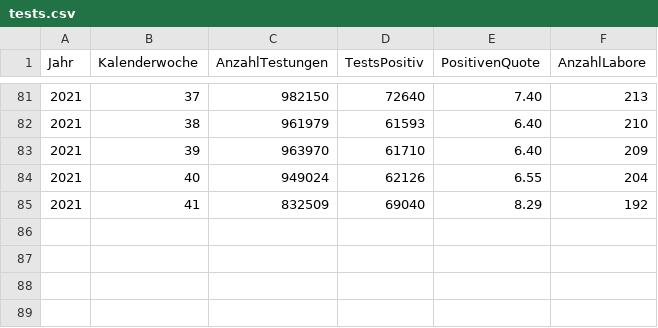
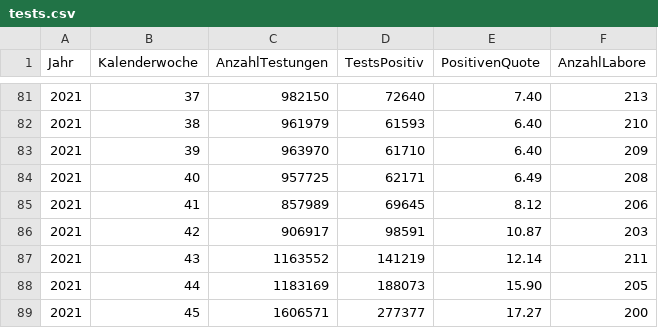
Before and after one commit to horazont/covid, a CSV file: rki/tests.csv, drawn as a sheet; only a part is shown, gaps mark what is left out; removed rows and columns are numbered as before the commit, all else as after; the diff names each change by its address in the sheet, - before the commit and + after, or states it on an @@ line.

Commit message:
Update test data

```diff
--- a/rki/tests.csv
+++ b/rki/tests.csv
-row 84: 2021 | 40 | 949024 | 62126 | 6.55 | 204
-row 85: 2021 | 41 | 832509 | 69040 | 8.29 | 192
+row 84: 2021 | 40 | 957725 | 62171 | 6.49 | 208
+row 85: 2021 | 41 | 857989 | 69645 | 8.12 | 206
+row 86: 2021 | 42 | 906917 | 98591 | 10.87 | 203
+row 87: 2021 | 43 | 1163552 | 141219 | 12.14 | 211
+row 88: 2021 | 44 | 1183169 | 188073 | 15.90 | 205
+row 89: 2021 | 45 | 1606571 | 277377 | 17.27 | 200
```
